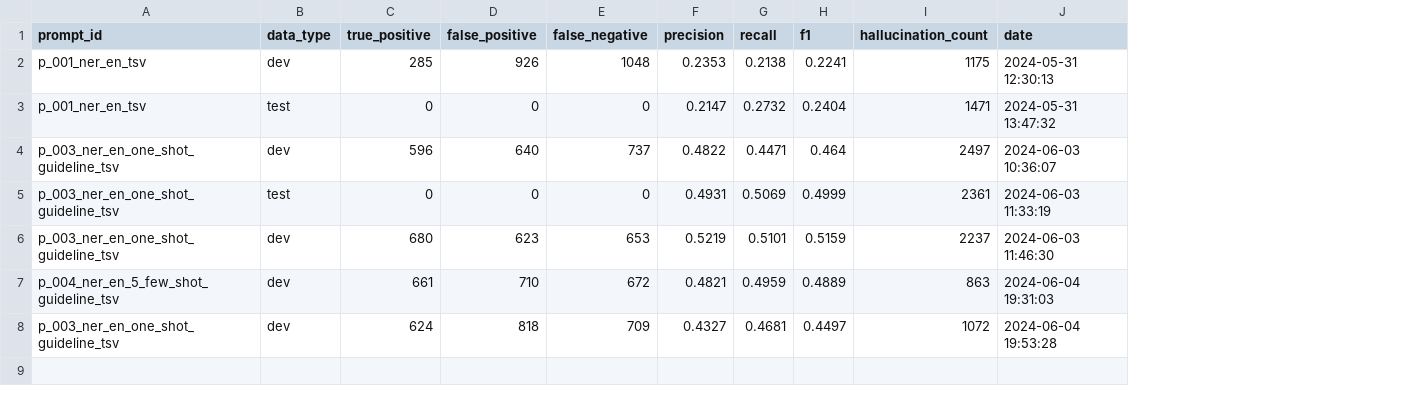
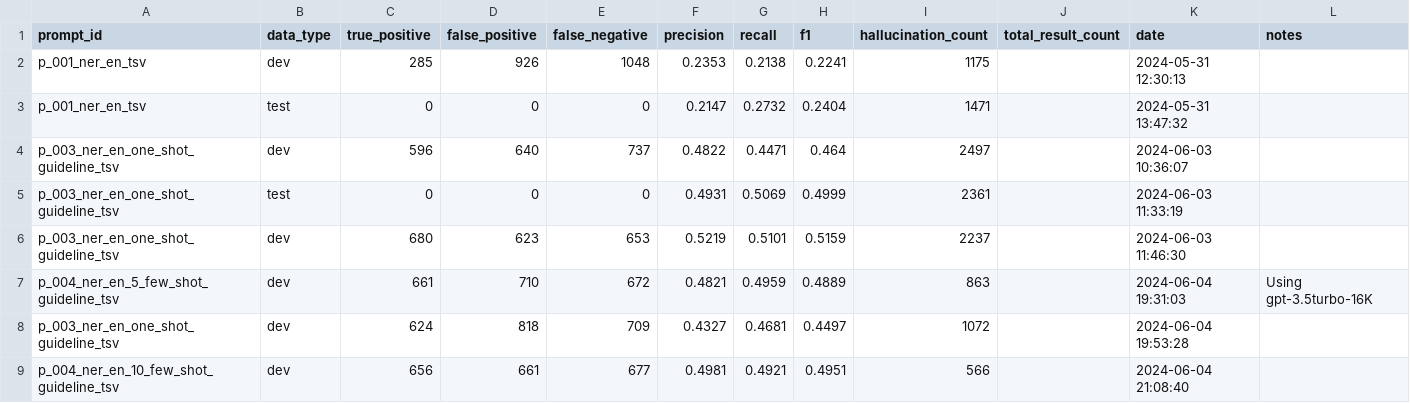
Before and after one commit to Milindi-Kodikara/RMIT-READ-BioMed, a TSV file: eval_log.tsv, drawn as a sheet; the diff names each change by its address in the sheet, - before the commit and + after, or states it on an @@ line.

Commit message:
Update eval log, add more prompts

```diff
--- a/eval_log.tsv
+++ b/eval_log.tsv
+column J (total_result_count), empty
+column L (notes), row 7: Using gpt-3.5turbo-16K
+row 9: p_004_ner_en_10_few_shot_guideline_tsv | dev | 656 | 661 | 677 | 0.4981 | 0.4921 | 0.4951 | 566 |  | 2024-06-04 21:08:40
```
Also changed, not shown: 2 other files.
